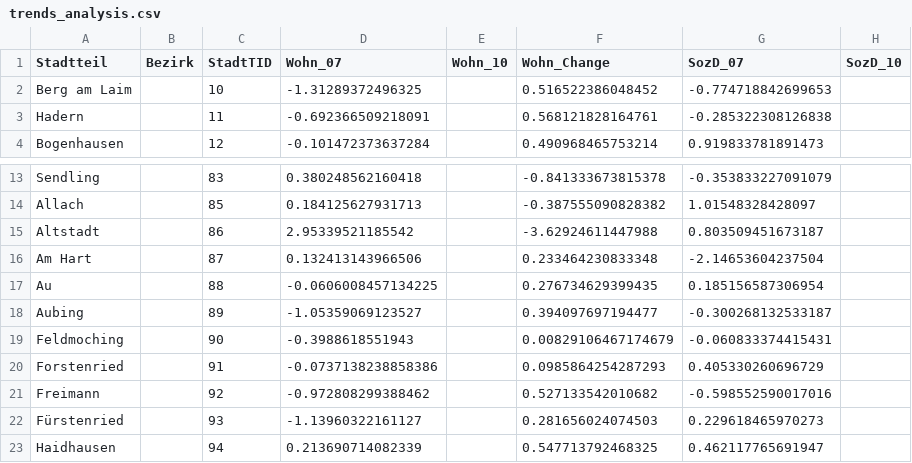
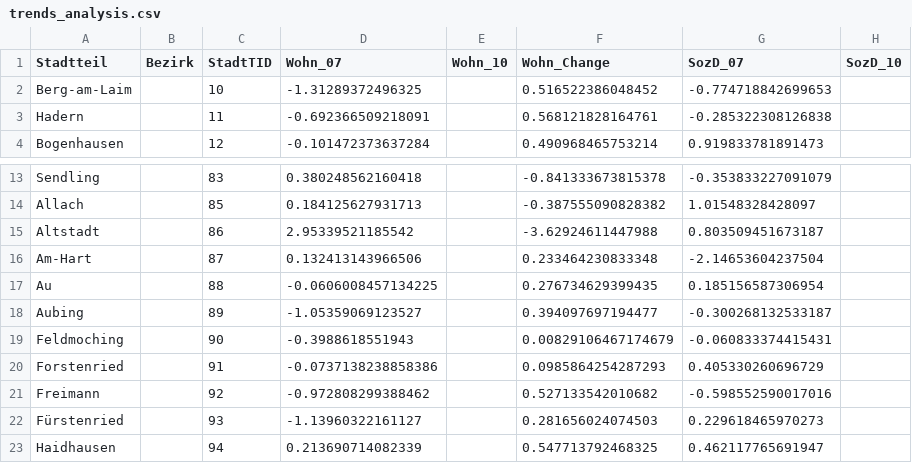
Before and after one commit to schnuko/gentrimap, a CSV file: _/data/trends/trends_analysis.csv, drawn as a sheet; only a part is shown, gaps mark what is left out; the diff names each change by its address in the sheet, - before the commit and + after, or states it on an @@ line.

Commit message:
eliminated whitespace in names of districts (because they are used as classes in gentrimap.js)

```diff
--- a/_/data/trends/trends_analysis.csv
+++ b/_/data/trends/trends_analysis.csv
-A2 (Stadtteil): Berg am Laim
+A2 (Stadtteil): Berg-am-Laim
-A16 (Stadtteil): Am Hart
+A16 (Stadtteil): Am-Hart
```
